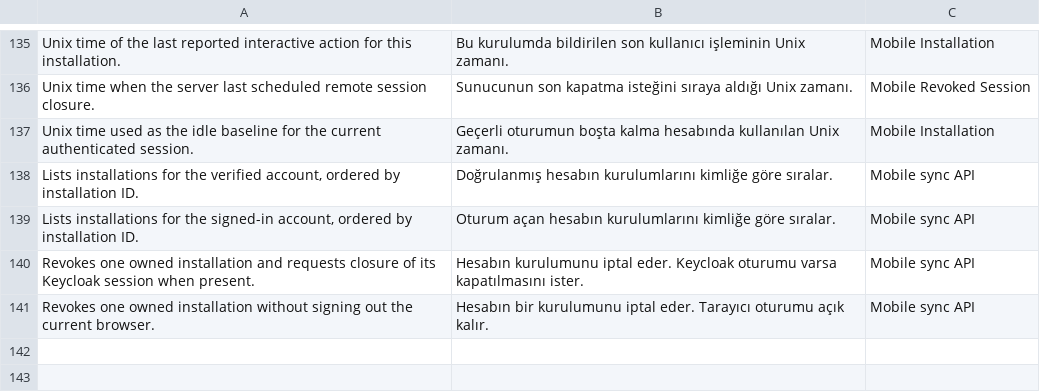
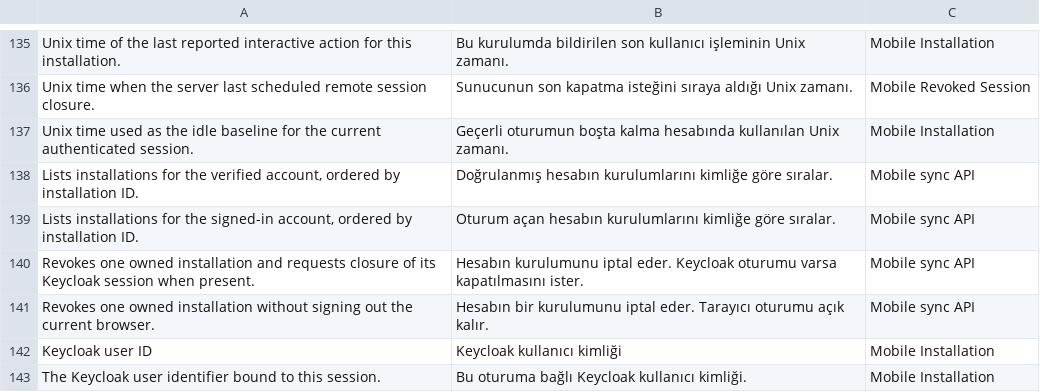
Before and after one commit to karacaismail/frappesetup, a CSV file: backend/apps/platform_core/platform_core/translations/tr.csv, drawn as a sheet; only a part is shown, gaps mark what is left out; the diff names each change by its address in the sheet, - before the commit and + after, or states it on an @@ line.

Commit message:
Oturum kapatma isteğine Keycloak kullanıcı kimliğini ekle

```diff
--- a/backend/apps/platform_core/platform_core/translations/tr.csv
+++ b/backend/apps/platform_core/platform_core/translations/tr.csv
+row 142: Keycloak user ID | Keycloak kullanıcı kimliği | Mobile Installation
+row 143: The Keycloak user identifier bound to this session. | Bu oturuma bağlı Keycloak kullanıcı kimliği. | Mobile Installation
```
Also changed, not shown: 9 other files.
